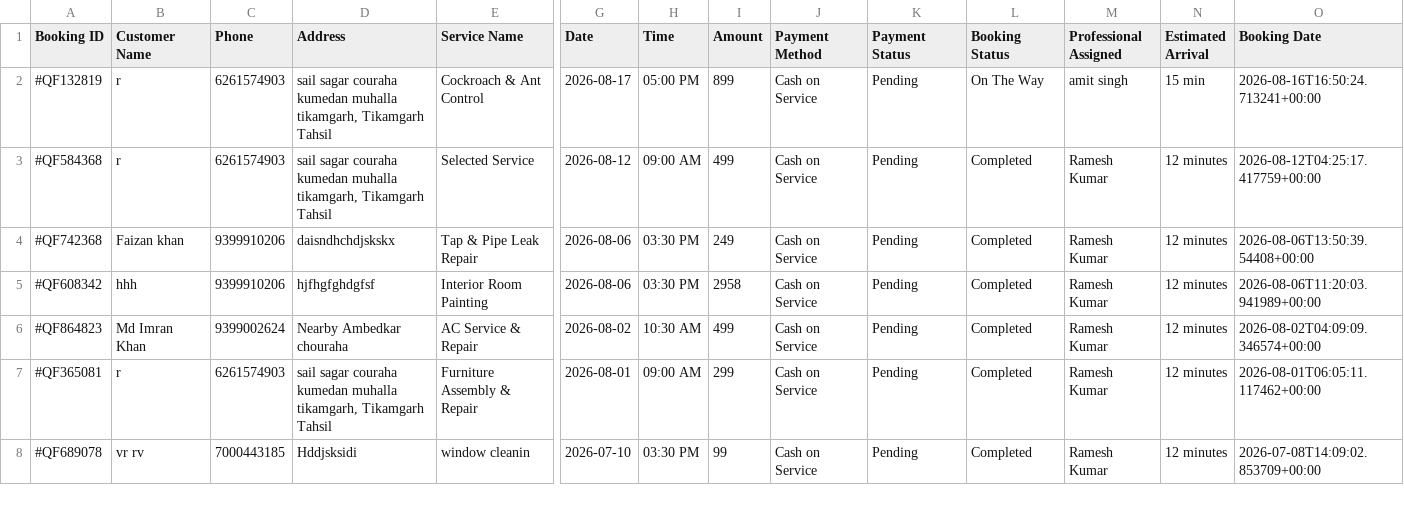
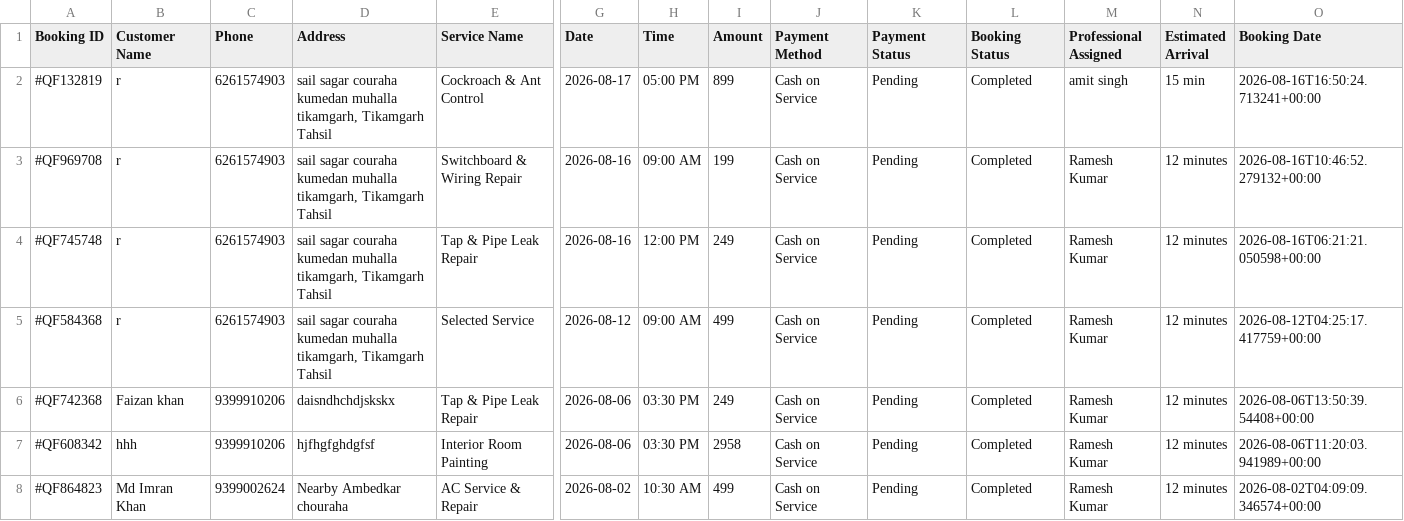
Before and after one commit to F2805khan/Quickpro-india, a CSV file: backend/data/accepted_bookings.csv, drawn as a sheet; only a part is shown, gaps mark what is left out; the shorter side is filled out with more unchanged rows; rows hold the shown columns only; the diff names each change by its address in the sheet, - before the commit and + after, or states it on an @@ line.

```diff
--- a/backend/data/accepted_bookings.csv
+++ b/backend/data/accepted_bookings.csv
-L2 (Booking Status): On The Way
+L2 (Booking Status): Completed
+row 3: #QF969708 | r | 6261574903 | sail sagar couraha kumedan muhalla tikamgarh, Tikamgarh Tahsil | Switchboard & Wiring Repair | 2026-08-16 | 09:00 AM | 199 | Cash on Service | Pending | Completed | Ramesh Kumar | 12 minutes | 2026-08-16T10:46:52.279132+00:00
+row 4: #QF745748 | r | 6261574903 | sail sagar couraha kumedan muhalla tikamgarh, Tikamgarh Tahsil | Tap & Pipe Leak Repair | 2026-08-16 | 12:00 PM | 249 | Cash on Service | Pending | Completed | Ramesh Kumar | 12 minutes | 2026-08-16T06:21:21.050598+00:00
```
Also changed, not shown: 20 other files.
